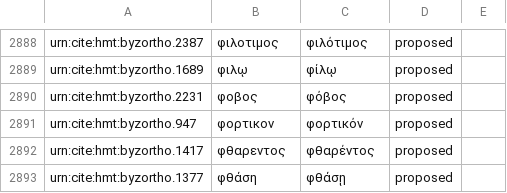
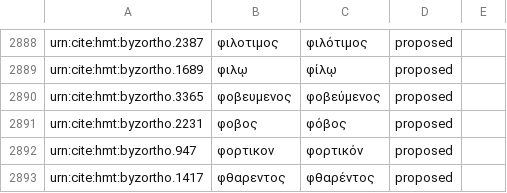
Before and after one commit to homermultitext/byzortho, a CSV file: orthoequivs.csv, drawn as a sheet; only a part is shown, gaps mark what is left out; the shorter side is filled out with more unchanged rows.

Commit message:
Update orthoequivs.csv

```diff
--- a/orthoequivs.csv
+++ b/orthoequivs.csv
@@ -2889,2 +2889,3 @@ urn:cite:hmt:byzortho.2387,φιλοτιμος,φιλότιμος,proposed,
 urn:cite:hmt:byzortho.1689,φιλῳ,φίλῳ,proposed,
+urn:cite:hmt:byzortho.3365,φοβευμενος,φοβεύμενος,proposed,
 urn:cite:hmt:byzortho.2231,φοβος,φόβος,proposed,
```
